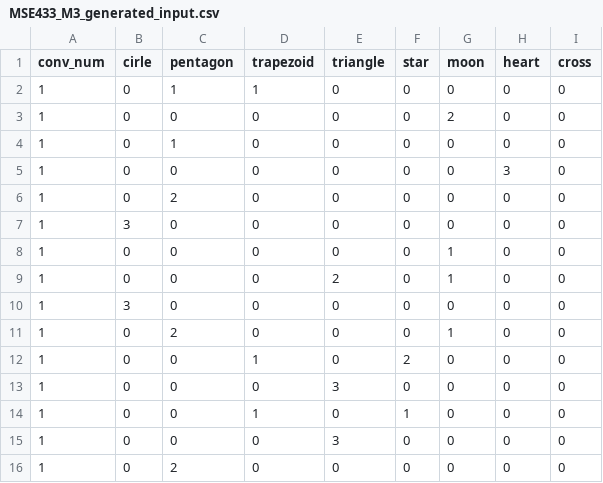
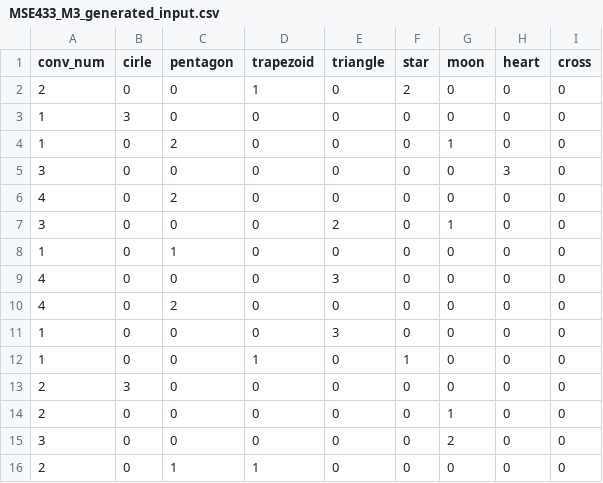
Before and after one commit to curtistlh/MSE_433_Module_3, a CSV file: MILP/MSE433_M3_generated_input.csv, drawn as a sheet.

```diff
--- a/MILP/MSE433_M3_generated_input.csv
+++ b/MILP/MSE433_M3_generated_input.csv
@@ -1,16 +1,16 @@
 conv_num,cirle,pentagon,trapezoid,triangle,star,moon,heart,cross
-1,0,1,1,0,0,0,0,0
-1,0,0,0,0,0,2,0,0
-1,0,1,0,0,0,0,0,0
-1,0,0,0,0,0,0,3,0
-1,0,2,0,0,0,0,0,0
-1,3,0,0,0,0,0,0,0
-1,0,0,0,0,0,1,0,0
-1,0,0,0,2,0,1,0,0
+2,0,0,1,0,2,0,0,0
 1,3,0,0,0,0,0,0,0
 1,0,2,0,0,0,1,0,0
-1,0,0,1,0,2,0,0,0
+3,0,0,0,0,0,0,3,0
+4,0,2,0,0,0,0,0,0
+3,0,0,0,2,0,1,0,0
+1,0,1,0,0,0,0,0,0
+4,0,0,0,3,0,0,0,0
+4,0,2,0,0,0,0,0,0
 1,0,0,0,3,0,0,0,0
 1,0,0,1,0,1,0,0,0
-1,0,0,0,3,0,0,0,0
-1,0,2,0,0,0,0,0,0
+2,3,0,0,0,0,0,0,0
+2,0,0,0,0,0,1,0,0
+3,0,0,0,0,0,2,0,0
+2,0,1,1,0,0,0,0,0
```
Also changed, not shown: MILP/MSE433_M3_all_results.csv, 2 other files.
